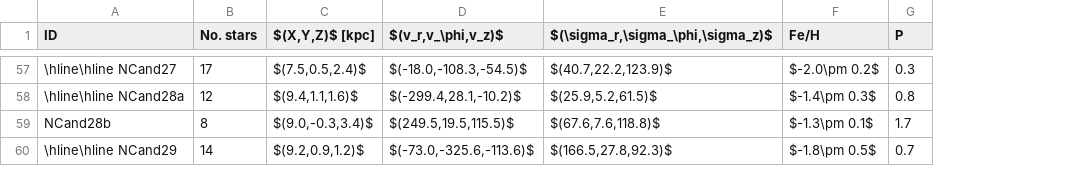
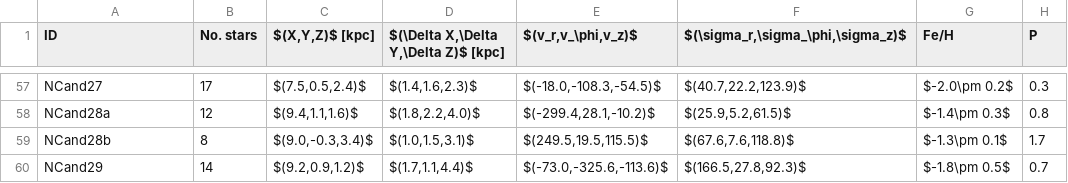
Before and after one commit to cajohare/DarkShards, a CSV file: data/FitShards_text.csv, drawn as a sheet; only a part is shown, gaps mark what is left out; the diff covers the shown part only; the diff names each change by its address in the sheet, - before the commit and + after, or states it on an @@ line.

```diff
--- a/data/FitShards_text.csv
+++ b/data/FitShards_text.csv
+column D, row 1: $(\Delta X,\Delta Y,\Delta Z)$ [kpc]; rows 57-60: $(1.4,1.6,2.3)$ | $(1.8,2.2,4.0)$ | $(1.0,1.5,3.1)$ | $(1.7,1.1,4.4)$
-A57 (ID): \hline\hline NCand27
+A57 (ID): NCand27
-A58 (ID): \hline\hline NCand28a
+A58 (ID): NCand28a
-A60 (ID): \hline\hline NCand29
+A60 (ID): NCand29
```
Also changed, not shown: 38 edited cells elsewhere in this file, 39 other files.
